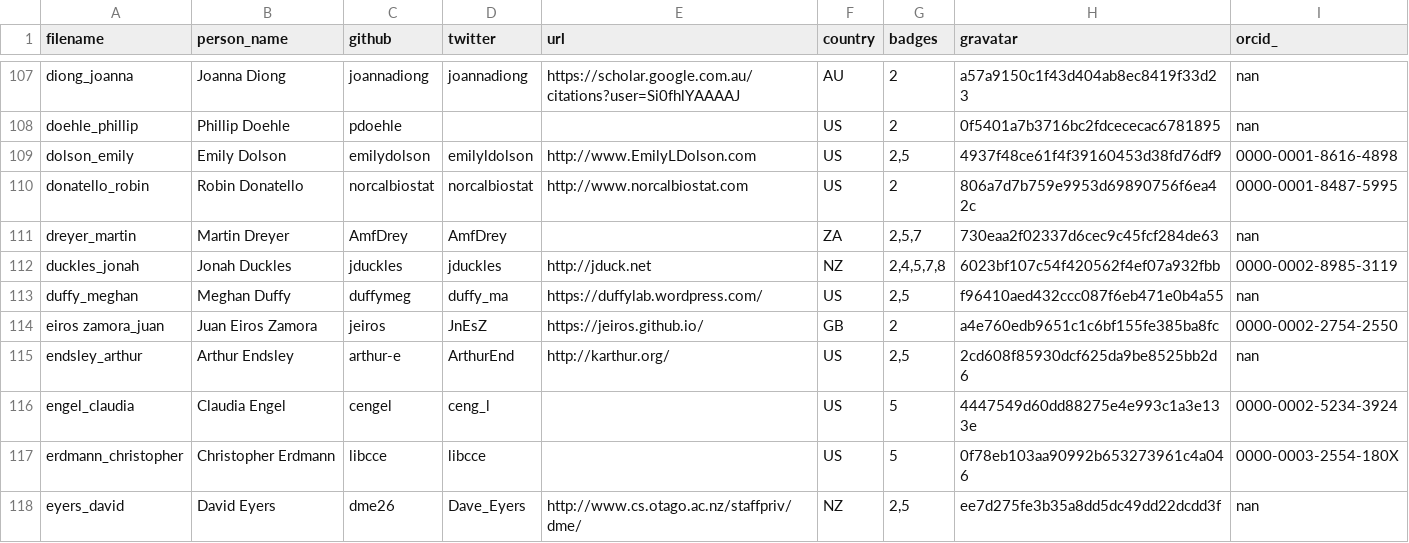
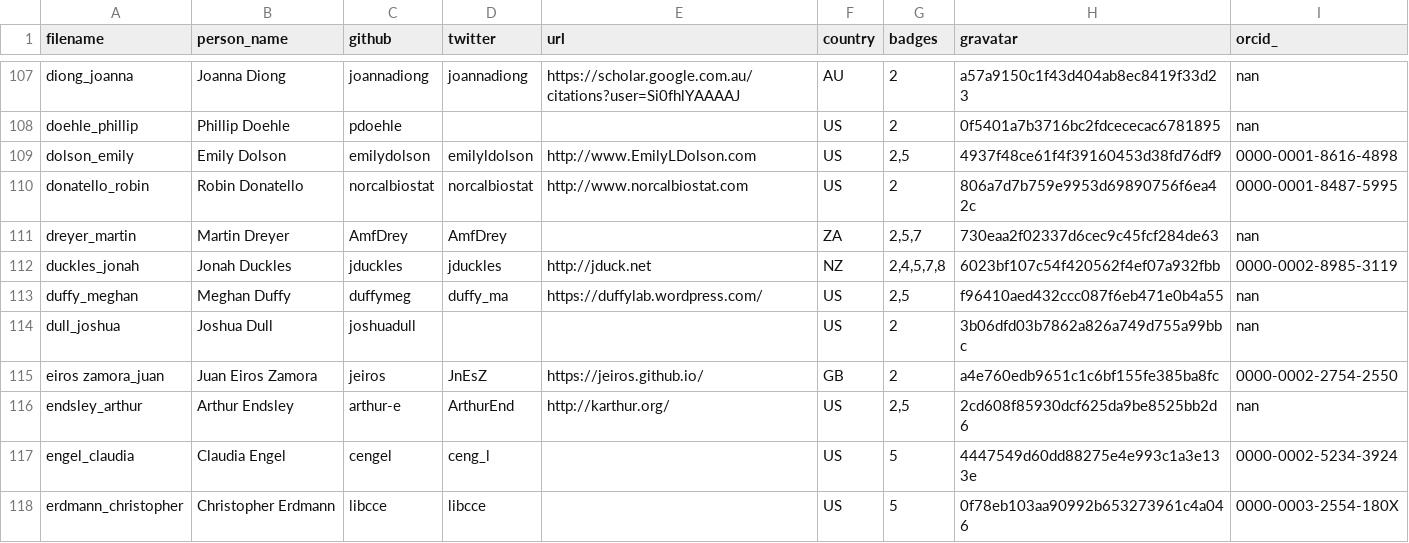
Before and after one commit to hpc-carpentry/hpc-carpentry.github.io, a CSV file: _data/publish_instructors.csv, drawn as a sheet; only a part is shown, gaps mark what is left out; the shorter side is filled out with more unchanged rows.

Commit message:
Updating instructor records

```diff
--- a/_data/publish_instructors.csv
+++ b/_data/publish_instructors.csv
@@ -113,2 +113,3 @@ duckles_jonah,Jonah Duckles,jduckles,jduckles,http://jduck.net,NZ,"2,4,5,7,8",60
 duffy_meghan,Meghan Duffy,duffymeg,duffy_ma,https://duffylab.wordpress.com/,US,"2,5",f96410aed432ccc087f6eb471e0b4a55,nan
+dull_joshua,Joshua Dull,joshuadull,,,US,2,3b06dfd03b7862a826a749d755a99bbc,nan
 eiros zamora_juan,Juan Eiros Zamora,jeiros,JnEsZ,https://jeiros.github.io/,GB,2,a4e760edb9651c1c6bf155fe385ba8fc,0000-0002-2754-2550
```
